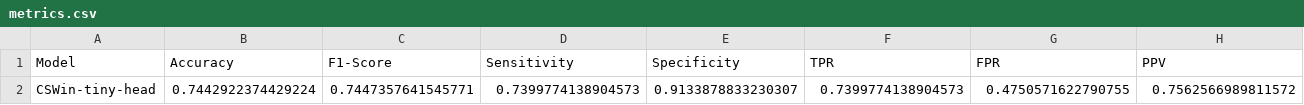
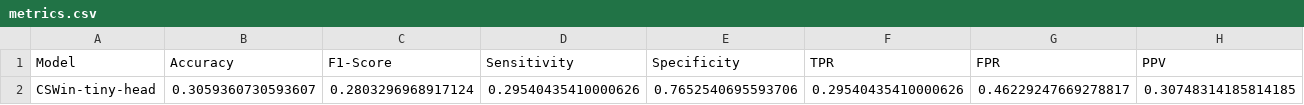
Before and after one commit to GrantPerkins/CSWin-Transformer, a CSV file: model_metrics/CSWin-tiny-head/metrics.csv, drawn as a sheet; only a part is shown; removed rows and columns are numbered as before the commit, all else as after; rows hold the shown columns only; the diff names each change by its address in the sheet, - before the commit and + after, or states it on an @@ line.

```diff
--- a/model_metrics/CSWin-tiny-head/metrics.csv
+++ b/model_metrics/CSWin-tiny-head/metrics.csv
-row 2: CSWin-tiny-head | 0.7442922374429224 | 0.7447357641545771 | 0.7399774138904573 | 0.9133878833230307 | 0.7399774138904573 | 0.4750571622790755 | 0.7562566989811572
+row 2: CSWin-tiny-head | 0.3059360730593607 | 0.2803296968917124 | 0.29540435410000626 | 0.7652540695593706 | 0.29540435410000626 | 0.46229247669278817 | 0.30748314185814185
```
Also changed, not shown: model_metrics/metrics.csv, 4 other files.
